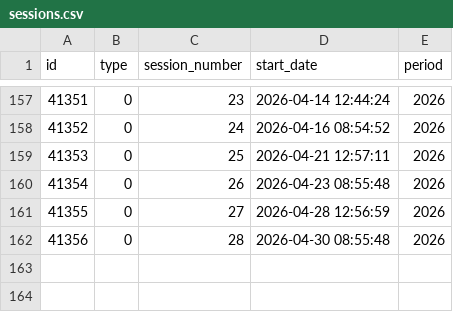
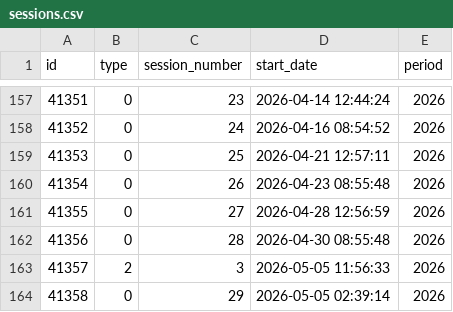
Before and after one commit to guyo14/banana-congresogt-site, a CSV file: data/sessions.csv, drawn as a sheet; only a part is shown, gaps mark what is left out; the diff names each change by its address in the sheet, - before the commit and + after, or states it on an @@ line.

```diff
--- a/data/sessions.csv
+++ b/data/sessions.csv
+row 163: 41357 | 2 | 3 | 2026-05-05 11:56:33 | 2026
+row 164: 41358 | 0 | 29 | 2026-05-05 02:39:14 | 2026
```
Also changed, not shown: data/attendance.csv, data/block_stats.csv, 6 other files.
